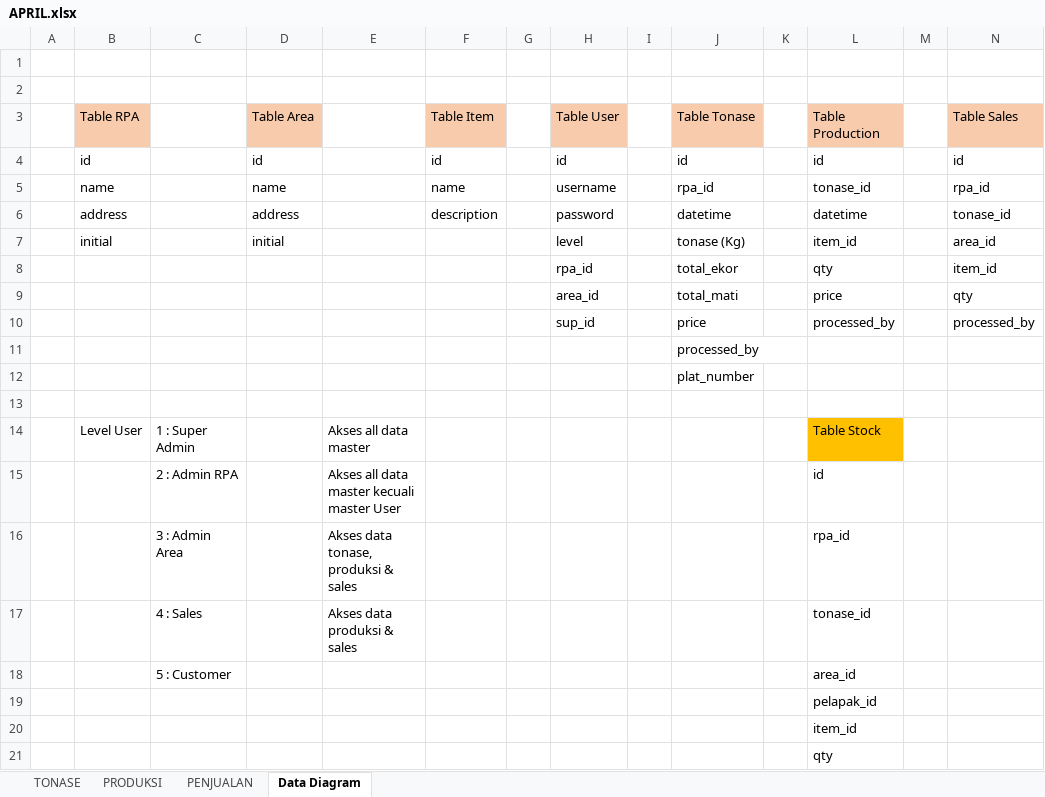
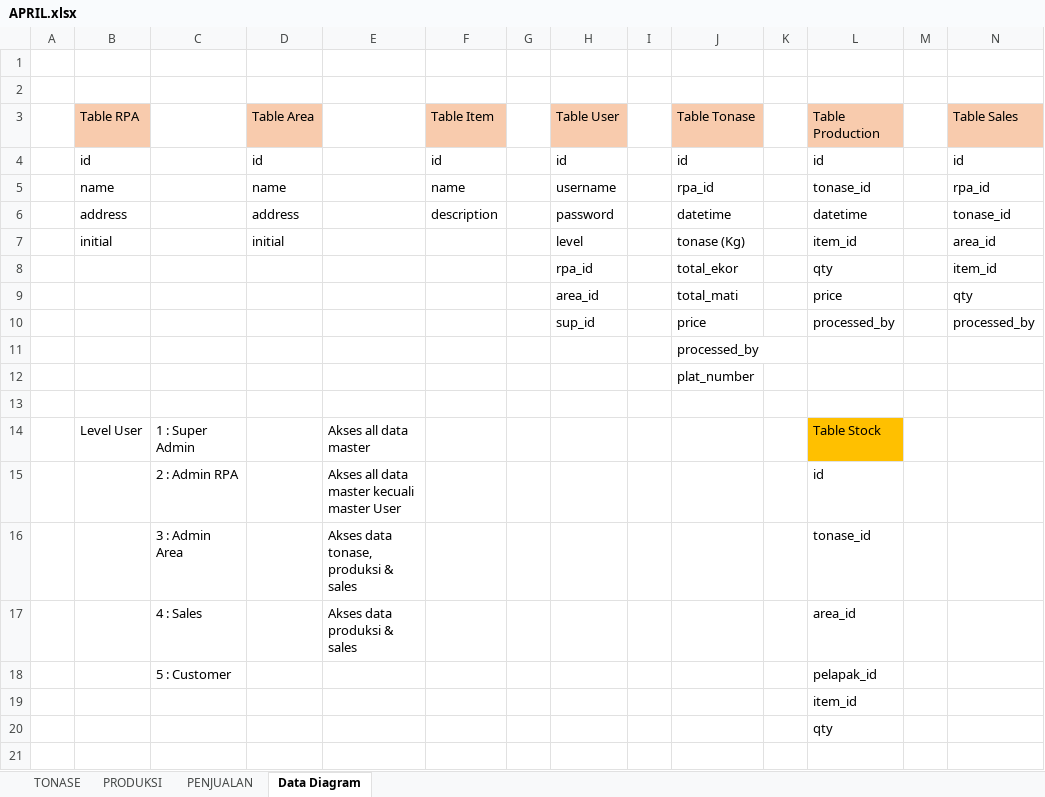
Before and after one commit to muhamadfarkhan/rpa-apps, an Excel workbook: APRIL.xlsx, sheet Data Diagram, drawn as a sheet; values as stored, in another font and other column widths than the file's, no borders; the diff names each change by its address in the sheet, - before the commit and + after, or states it on an @@ line.

Commit message:
stock process -detail item

```diff
--- a/APRIL.xlsx (sheet Data Diagram)
+++ b/APRIL.xlsx (sheet Data Diagram)
-L16 (Table Production): rpa_id
+L16 (Table Production): tonase_id
-L17 (Table Production): tonase_id
+L17 (Table Production): area_id
-L18 (Table Production): area_id
+L18 (Table Production): pelapak_id
-row 19:  |  |  |  |  |  |  |  |  |  |  | pelapak_id
```
Also changed, not shown: 7 other files.
